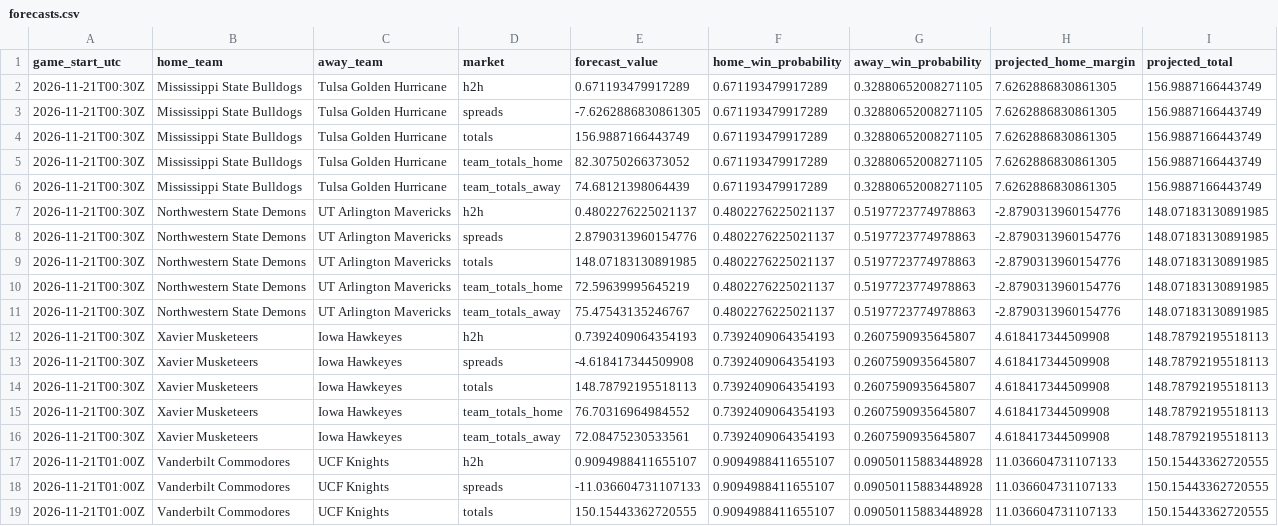
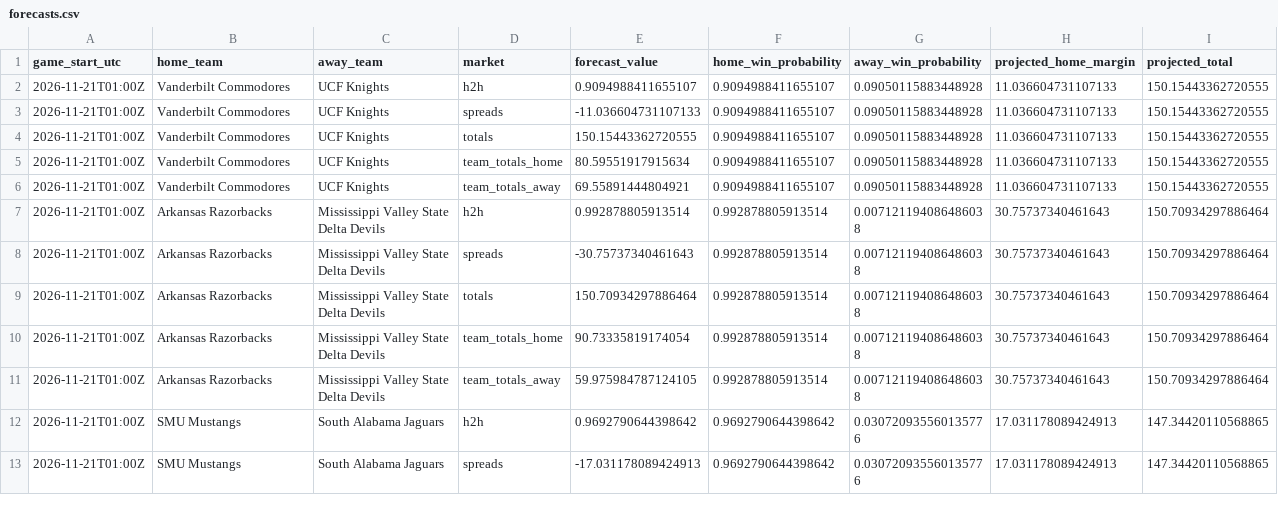
Before and after one commit to gkwalters25-prog/walts-wagers-public, a CSV file: data/forecasts.csv, drawn as a sheet; only a part is shown; the shorter side is filled out with more unchanged rows.

Commit message:
Refresh safe NCAAB forecasts and live odds

```diff
--- a/data/forecasts.csv
+++ b/data/forecasts.csv
@@ -1,17 +1,2 @@
 game_start_utc,home_team,away_team,market,forecast_value,home_win_probability,away_win_probability,projected_home_margin,projected_total
-2026-11-21T00:30Z,Mississippi State Bulldogs,Tulsa Golden Hurricane,h2h,0.671193479917289,0.671193479917289,0.32880652008271105,7.6262886830861305,156.9887166443749
-2026-11-21T00:30Z,Mississippi State Bulldogs,Tulsa Golden Hurricane,spreads,-7.6262886830861305,0.671193479917289,0.32880652008271105,7.6262886830861305,156.9887166443749
-2026-11-21T00:30Z,Mississippi State Bulldogs,Tulsa Golden Hurricane,totals,156.9887166443749,0.671193479917289,0.32880652008271105,7.6262886830861305,156.9887166443749
-2026-11-21T00:30Z,Mississippi State Bulldogs,Tulsa Golden Hurricane,team_totals_home,82.30750266373052,0.671193479917289,0.32880652008271105,7.6262886830861305,156.9887166443749
-2026-11-21T00:30Z,Mississippi State Bulldogs,Tulsa Golden Hurricane,team_totals_away,74.68121398064439,0.671193479917289,0.32880652008271105,7.6262886830861305,156.9887166443749
-2026-11-21T00:30Z,Northwestern State Demons,UT Arlington Mavericks,h2h,0.4802276225021137,0.4802276225021137,0.5197723774978863,-2.8790313960154776,148.07183130891985
-2026-11-21T00:30Z,Northwestern State Demons,UT Arlington Mavericks,spreads,2.8790313960154776,0.4802276225021137,0.5197723774978863,-2.8790313960154776,148.07183130891985
-2026-11-21T00:30Z,Northwestern State Demons,UT Arlington Mavericks,totals,148.07183130891985,0.4802276225021137,0.5197723774978863,-2.8790313960154776,148.07183130891985
-2026-11-21T00:30Z,Northwestern State Demons,UT Arlington Mavericks,team_totals_home,72.59639995645219,0.4802276225021137,0.5197723774978863,-2.8790313960154776,148.07183130891985
-2026-11-21T00:30Z,Northwestern State Demons,UT Arlington Mavericks,team_totals_away,75.47543135246767,0.4802276225021137,0.5197723774978863,-2.8790313960154776,148.07183130891985
-2026-11-21T00:30Z,Xavier Musketeers,Iowa Hawkeyes,h2h,0.7392409064354193,0.7392409064354193,0.2607590935645807,4.618417344509908,148.78792195518113
-2026-11-21T00:30Z,Xavier Musketeers,Iowa Hawkeyes,spreads,-4.618417344509908,0.7392409064354193,0.2607590935645807,4.618417344509908,148.78792195518113
-2026-11-21T00:30Z,Xavier Musketeers,Iowa Hawkeyes,totals,148.78792195518113,0.7392409064354193,0.2607590935645807,4.618417344509908,148.78792195518113
-2026-11-21T00:30Z,Xavier Musketeers,Iowa Hawkeyes,team_totals_home,76.70316964984552,0.7392409064354193,0.2607590935645807,4.618417344509908,148.78792195518113
-2026-11-21T00:30Z,Xavier Musketeers,Iowa Hawkeyes,team_totals_away,72.08475230533561,0.7392409064354193,0.2607590935645807,4.618417344509908,148.78792195518113
 2026-11-21T01:00Z,Vanderbilt Commodores,UCF Knights,h2h,0.9094988411655107,0.9094988411655107,0.09050115883448928,11.036604731107133,150.15443362720555
```
Also changed, not shown: 5 other files.
